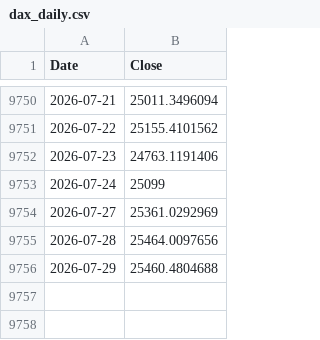
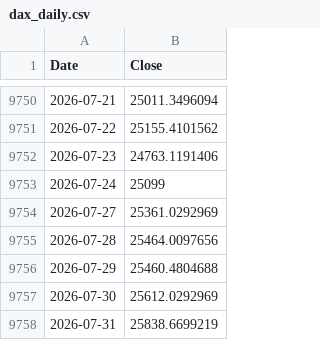
Before and after one commit to rkarim25/Guarded-levered-SP, a CSV file: dax_daily.csv, drawn as a sheet; only a part is shown, gaps mark what is left out; the diff names each change by its address in the sheet, - before the commit and + after, or states it on an @@ line.

```diff
--- a/dax_daily.csv
+++ b/dax_daily.csv
+row 9757: 2026-07-30 | 25612.0292969
+row 9758: 2026-07-31 | 25838.6699219
```
Also changed, not shown: 3bal_daily.csv, ftse250_daily.csv, 16 other files.
